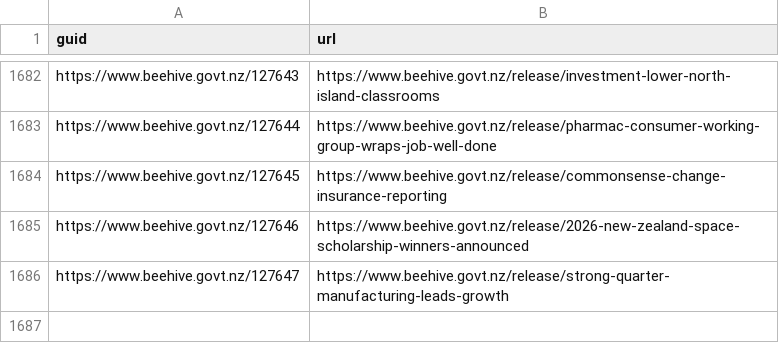
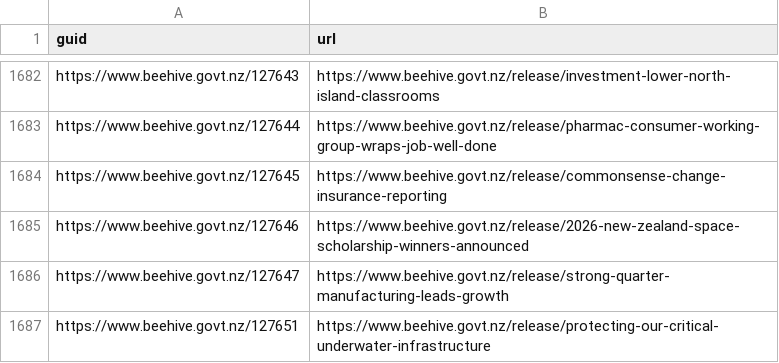
Before and after one commit to marcus-crane/hivesky, a CSV file: beehive/history.csv, drawn as a sheet; only a part is shown, gaps mark what is left out.

Commit message:
New releases have been syndicated

```diff
--- a/beehive/history.csv
+++ b/beehive/history.csv
@@ -1686 +1686,2 @@ https://www.beehive.govt.nz/127646,https://www.beehive.govt.nz/release/2026-new-
 https://www.beehive.govt.nz/127647,https://www.beehive.govt.nz/release/strong-quarter-manufacturing-leads-growth
+https://www.beehive.govt.nz/127651,https://www.beehive.govt.nz/release/protecting-our-critical-underwater-infrastructure
```
